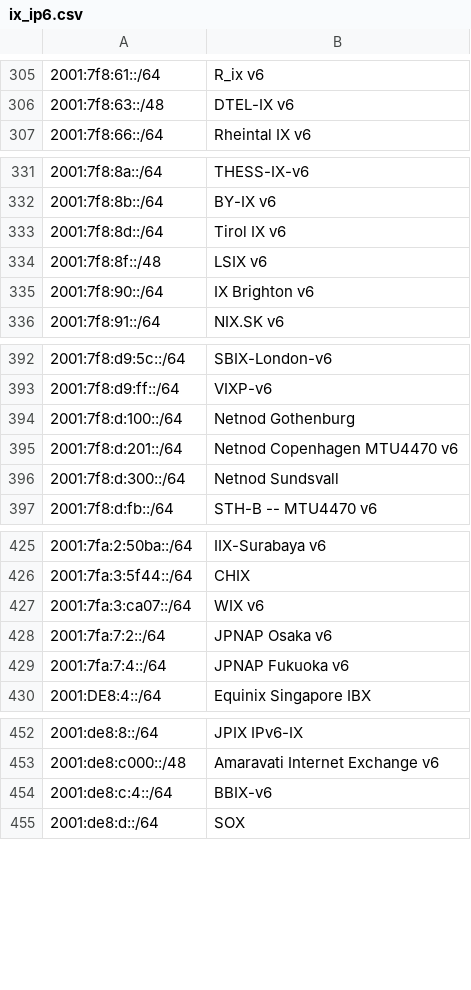
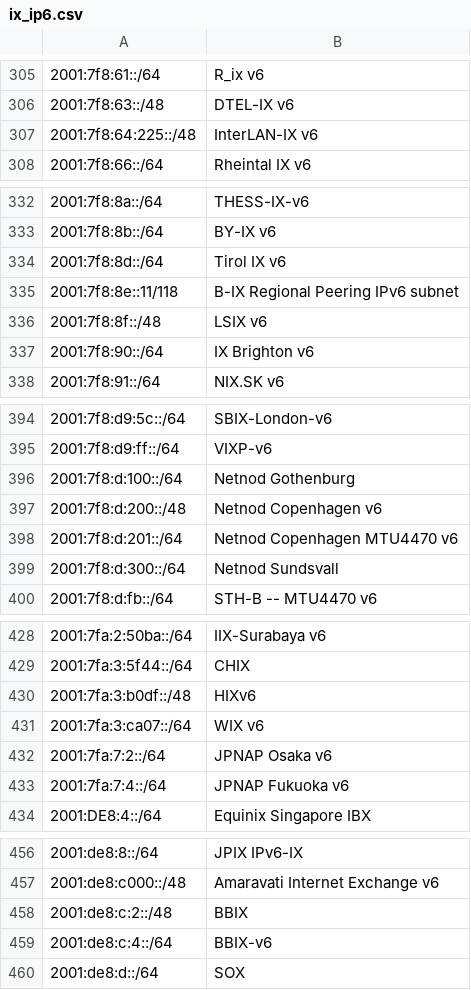
Before and after one commit to haensen/ix-networks, a CSV file: ix_ip6.csv, drawn as a sheet; only a part is shown, gaps mark what is left out; the diff names each change by its address in the sheet, - before the commit and + after, or states it on an @@ line.

```diff
--- a/ix_ip6.csv
+++ b/ix_ip6.csv
+row 307: 2001:7f8:64:225::/48 | InterLAN-IX v6
+row 335: 2001:7f8:8e::11/118 | B-IX Regional Peering IPv6 subnet
+row 397: 2001:7f8:d:200::/48 | Netnod Copenhagen v6
+row 430: 2001:7fa:3:b0df::/48 | HIXv6
+row 458: 2001:de8:c:2::/48 | BBIX
```
Also changed, not shown: ix_ip4.csv.
